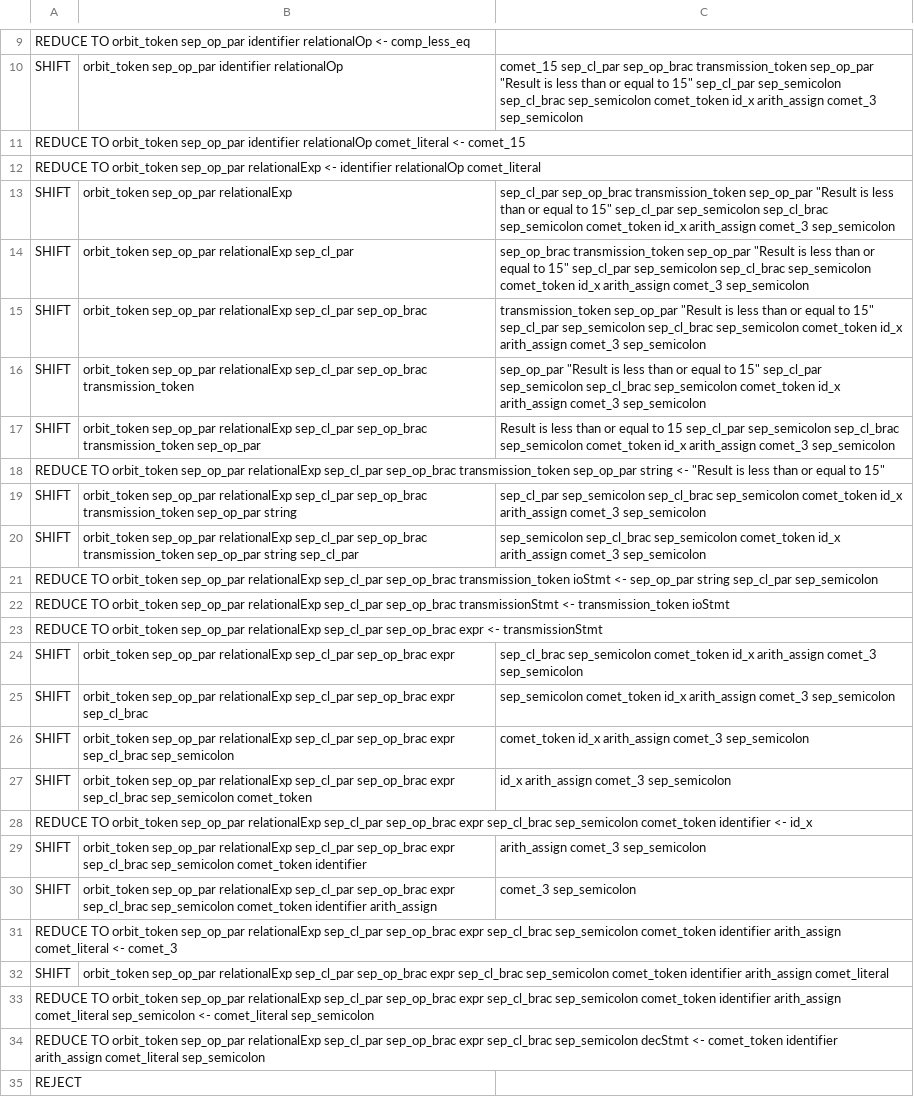
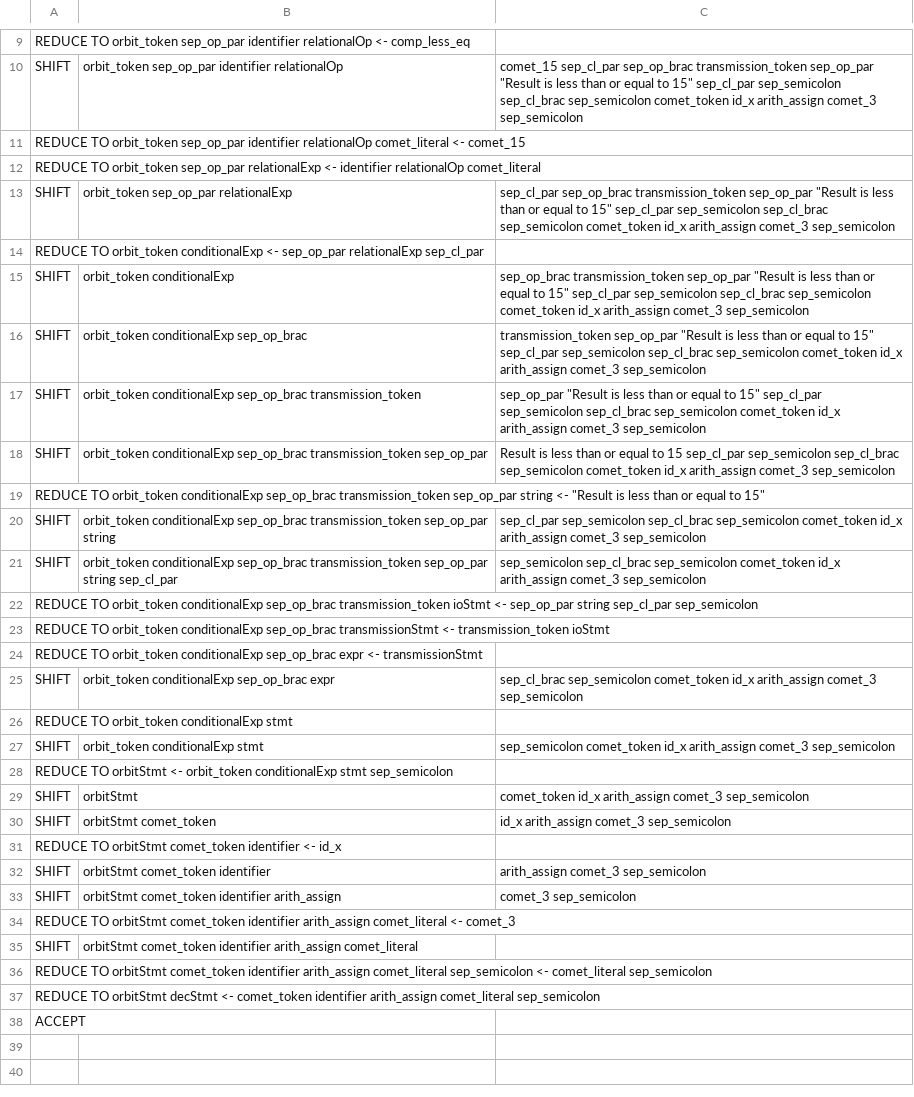
Before and after one commit to mojay2/CosmoCode, a CSV file: output/parser/output1.csv, drawn as a sheet; only a part is shown, gaps mark what is left out; addresses are those after the commit; the diff names each change by its address in the sheet, - before the commit and + after, or states it on an @@ line.

Commit message:
recognize conditional expressions

```diff
--- a/output/parser/output1.csv
+++ b/output/parser/output1.csv
+row 14: REDUCE TO orbit_token conditionalExp <- sep_op_par relationalExp sep_cl_par
-B15: orbit_token sep_op_par relationalExp sep_cl_par
+B15: orbit_token conditionalExp
-B16: orbit_token sep_op_par relationalExp sep_cl_par sep_op_brac
+B16: orbit_token conditionalExp sep_op_brac
-B17: orbit_token sep_op_par relationalExp sep_cl_par sep_op_brac transmission_token
+B17: orbit_token conditionalExp sep_op_brac transmission_token
-B18: orbit_token sep_op_par relationalExp sep_cl_par sep_op_brac transmission_token…
+B18: orbit_token conditionalExp sep_op_brac transmission_token…
-A19: …TO orbit_token sep_op_par relationalExp sep_cl_par sep_op_brac transmission_token…
+A19: …TO orbit_token conditionalExp sep_op_brac transmission_token…
-B20: orbit_token sep_op_par relationalExp sep_cl_par sep_op_brac transmission_token…
+B20: orbit_token conditionalExp sep_op_brac transmission_token…
-B21: orbit_token sep_op_par relationalExp sep_cl_par sep_op_brac transmission_token…
+B21: orbit_token conditionalExp sep_op_brac transmission_token…
-A22: …TO orbit_token sep_op_par relationalExp sep_cl_par sep_op_brac transmission_token…
+A22: …TO orbit_token conditionalExp sep_op_brac transmission_token…
-A23: …TO orbit_token sep_op_par relationalExp sep_cl_par sep_op_brac transmissionStmt…
+A23: …TO orbit_token conditionalExp sep_op_brac transmissionStmt…
-A24: …TO orbit_token sep_op_par relationalExp sep_cl_par sep_op_brac expr…
+A24: …TO orbit_token conditionalExp sep_op_brac expr…
-B25: orbit_token sep_op_par relationalExp sep_cl_par sep_op_brac expr
+B25: orbit_token conditionalExp sep_op_brac expr
+row 26: REDUCE TO orbit_token conditionalExp stmt
-B27: orbit_token sep_op_par relationalExp sep_cl_par sep_op_brac expr sep_cl_brac
+B27: orbit_token conditionalExp stmt
+row 28: REDUCE TO orbitStmt <- orbit_token conditionalExp stmt sep_semicolon
-B29: orbit_token sep_op_par relationalExp sep_cl_par sep_op_brac expr sep_cl_brac sep_semicolon
+B29: orbitStmt
-B30: orbit_token sep_op_par relationalExp sep_cl_par sep_op_brac expr sep_cl_brac sep_semicolon comet_token
+B30: orbitStmt comet_token
-A31: REDUCE TO orbit_token sep_op_par relationalExp sep_cl_par sep_op_brac expr sep_cl_brac sep_semicolon comet_token identifier…
+A31: REDUCE TO orbitStmt comet_token identifier…
-B32: orbit_token sep_op_par relationalExp sep_cl_par sep_op_brac expr sep_cl_brac sep_semicolon comet_token identifier
+B32: orbitStmt comet_token identifier
-B33: orbit_token sep_op_par relationalExp sep_cl_par sep_op_brac expr sep_cl_brac sep_semicolon comet_token identifier…
+B33: orbitStmt comet_token identifier…
-A34: REDUCE TO orbit_token sep_op_par relationalExp sep_cl_par sep_op_brac expr sep_cl_brac sep_semicolon comet_token identifier…
+A34: REDUCE TO orbitStmt comet_token identifier…
-B35: orbit_token sep_op_par relationalExp sep_cl_par sep_op_brac expr sep_cl_brac sep_semicolon comet_token identifier…
+B35: orbitStmt comet_token identifier…
-A36: REDUCE TO orbit_token sep_op_par relationalExp sep_cl_par sep_op_brac expr sep_cl_brac sep_semicolon comet_token identifier…
+A36: REDUCE TO orbitStmt comet_token identifier…
-A37: REDUCE TO orbit_token sep_op_par relationalExp sep_cl_par sep_op_brac expr sep_cl_brac sep_semicolon decStmt <-…
+A37: REDUCE TO orbitStmt decStmt <-…
-A38: REJECT
+A38: ACCEPT
```
Also changed, not shown: output/parser/output3.csv, 4 other files.
